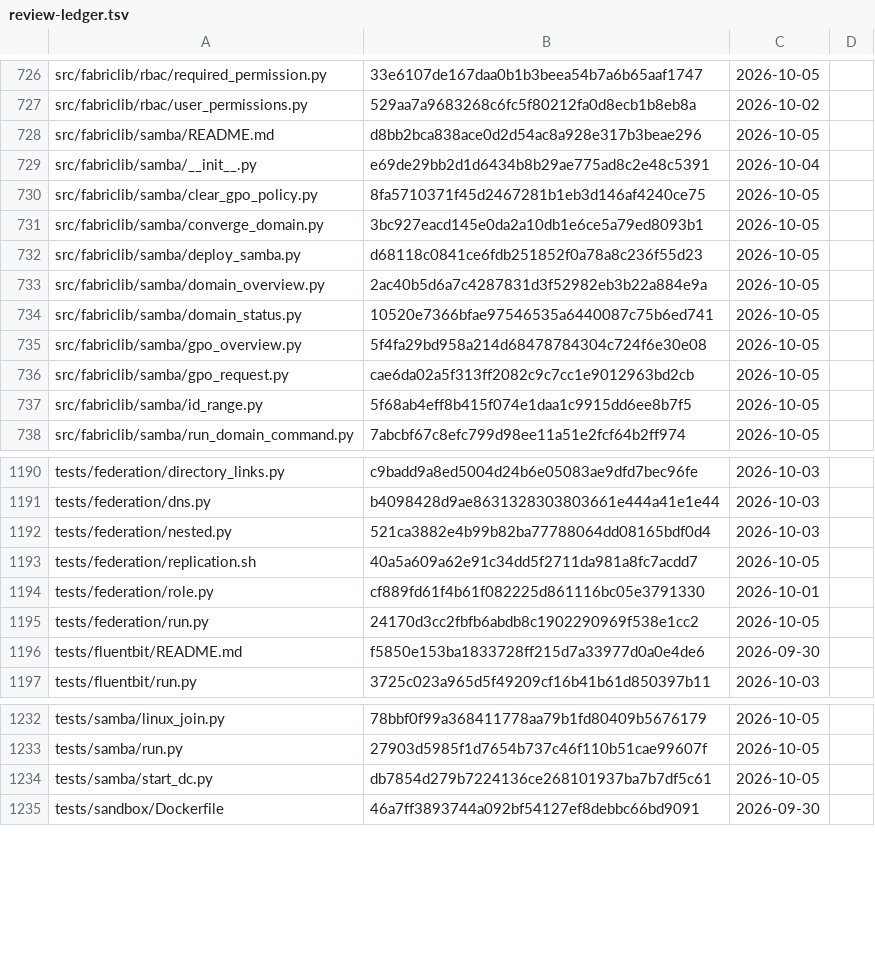
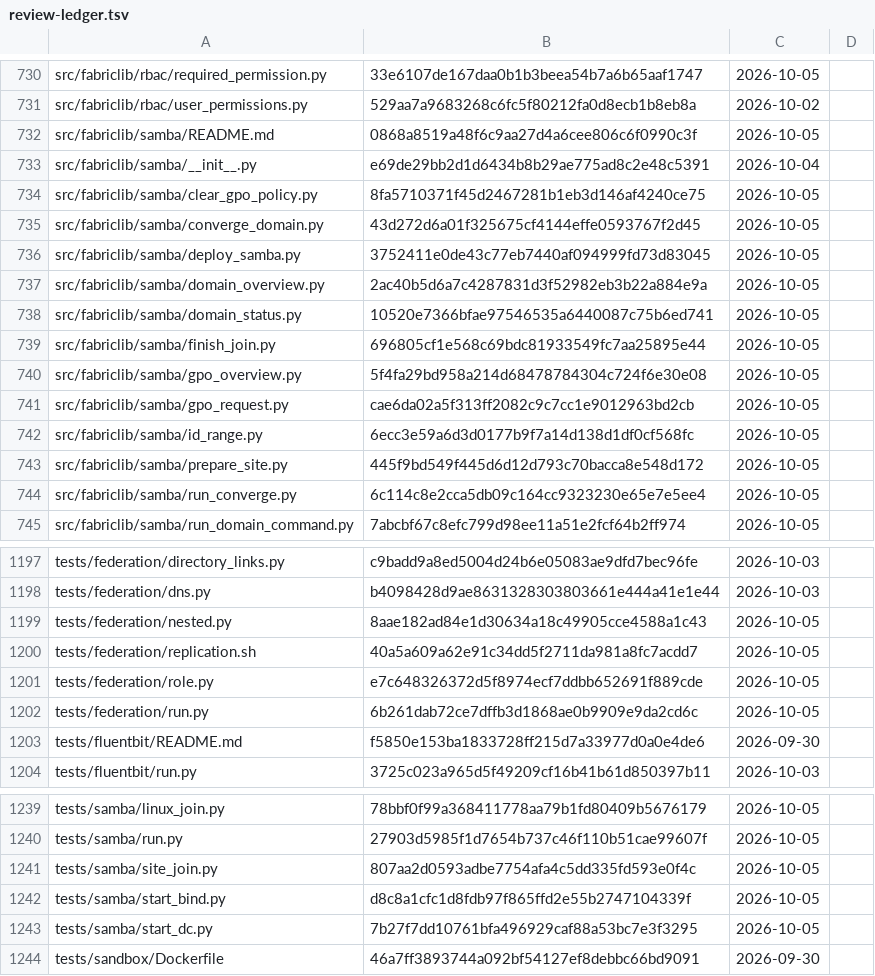
Before and after one commit to archdukejim/open-fabric, a TSV file: docs/volume_5_notes_and_troubleshooting/assets/review-ledger.tsv, drawn as a sheet; only a part is shown, gaps mark what is left out; the diff covers the shown part only.

```diff
--- a/docs/volume_5_notes_and_troubleshooting/assets/review-ledger.tsv
+++ b/docs/volume_5_notes_and_troubleshooting/assets/review-ledger.tsv
@@ -727,12 +731,15 @@ src/fabriclib/rbac/required_permission.py	33e6107de167daa0b1b3beea54b7a6b65aaf17
 src/fabriclib/rbac/user_permissions.py	529aa7a9683268c6fc5f80212fa0d8ecb1b8eb8a	2026-10-02	
-src/fabriclib/samba/README.md	d8bb2bca838ace0d2d54ac8a928e317b3beae296	2026-10-05	
+src/fabriclib/samba/README.md	0868a8519a48f6c9aa27d4a6cee806c6f0990c3f	2026-10-05	
 src/fabriclib/samba/__init__.py	e69de29bb2d1d6434b8b29ae775ad8c2e48c5391	2026-10-04	
 src/fabriclib/samba/clear_gpo_policy.py	8fa5710371f45d2467281b1eb3d146af4240ce75	2026-10-05	
-src/fabriclib/samba/converge_domain.py	3bc927eacd145e0da2a10db1e6ce5a79ed8093b1	2026-10-05	
-src/fabriclib/samba/deploy_samba.py	d68118c0841ce6fdb251852f0a78a8c236f55d23	2026-10-05	
+src/fabriclib/samba/converge_domain.py	43d272d6a01f325675cf4144effe0593767f2d45	2026-10-05	
+src/fabriclib/samba/deploy_samba.py	3752411e0de43c77eb7440af094999fd73d83045	2026-10-05	
 src/fabriclib/samba/domain_overview.py	2ac40b5d6a7c4287831d3f52982eb3b22a884e9a	2026-10-05	
 src/fabriclib/samba/domain_status.py	10520e7366bfae97546535a6440087c75b6ed741	2026-10-05	
+src/fabriclib/samba/finish_join.py	696805cf1e568c69bdc81933549fc7aa25895e44	2026-10-05	
 src/fabriclib/samba/gpo_overview.py	5f4fa29bd958a214d68478784304c724f6e30e08	2026-10-05	
 src/fabriclib/samba/gpo_request.py	cae6da02a5f313ff2082c9c7cc1e9012963bd2cb	2026-10-05	
-src/fabriclib/samba/id_range.py	5f68ab4eff8b415f074e1daa1c9915dd6ee8b7f5	2026-10-05	
+src/fabriclib/samba/id_range.py	6ecc3e59a6d3d0177b9f7a14d138d1df0cf568fc	2026-10-05	
+src/fabriclib/samba/prepare_site.py	445f9bd549f445d6d12d793c70bacca8e548d172	2026-10-05	
+src/fabriclib/samba/run_converge.py	6c114c8e2cca5db09c164cc9323230e65e7e5ee4	2026-10-05	
 src/fabriclib/samba/run_domain_command.py	7abcbf67c8efc799d98ee11a51e2fcf64b2ff974	2026-10-05	
@@ -1191,6 +1198,6 @@ tests/federation/directory_links.py	c9badd9a8ed5004d24b6e05083ae9dfd7bec96fe	202
 tests/federation/dns.py	b4098428d9ae8631328303803661e444a41e1e44	2026-10-03	
-tests/federation/nested.py	521ca3882e4b99b82ba77788064dd08165bdf0d4	2026-10-03	
+tests/federation/nested.py	8aae182ad84e1d30634a18c49905cce4588a1c43	2026-10-05	
 tests/federation/replication.sh	40a5a609a62e91c34dd5f2711da981a8fc7acdd7	2026-10-05	
-tests/federation/role.py	cf889fd61f4b61f082225d861116bc05e3791330	2026-10-01	
-tests/federation/run.py	24170d3cc2fbfb6abdb8c1902290969f538e1cc2	2026-10-05	
+tests/federation/role.py	e7c648326372d5f8974ecf7ddbb652691f889cde	2026-10-05	
+tests/federation/run.py	6b261dab72ce7dffb3d1868ae0b9909e9da2cd6c	2026-10-05	
 tests/fluentbit/README.md	f5850e153ba1833728ff215d7a33977d0a0e4de6	2026-09-30	
@@ -1233,3 +1240,5 @@ tests/samba/linux_join.py	78bbf0f99a368411778aa79b1fd80409b5676179	2026-10-05
 tests/samba/run.py	27903d5985f1d7654b737c46f110b51cae99607f	2026-10-05	
-tests/samba/start_dc.py	db7854d279b7224136ce268101937ba7b7df5c61	2026-10-05	
+tests/samba/site_join.py	807aa2d0593adbe7754afa4c5dd335fd593e0f4c	2026-10-05	
+tests/samba/start_bind.py	d8c8a1cfc1d8fdb97f865ffd2e55b2747104339f	2026-10-05	
+tests/samba/start_dc.py	7b27f7dd10761bfa496929caf88a53bc7e3f3295	2026-10-05	
 tests/sandbox/Dockerfile	46a7ff3893744a092bf54127ef8debbc66bd9091	2026-09-30	
```
Also changed, not shown: 4 added rows and 32 edited cells elsewhere in this file, scripts/docs/lib_doc_numbers.tsv, 44 other files.
